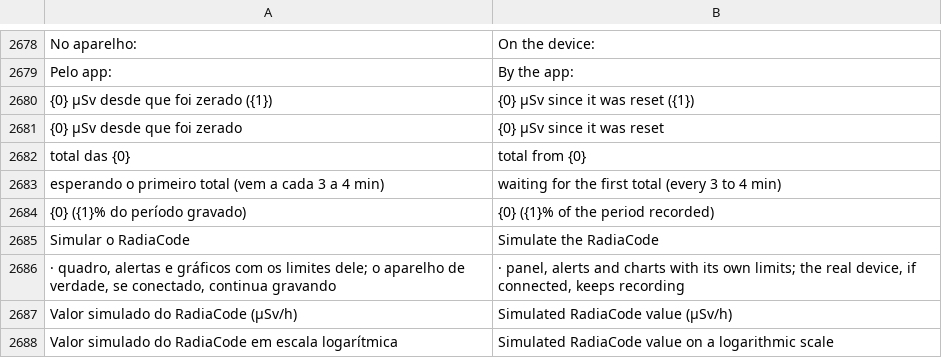
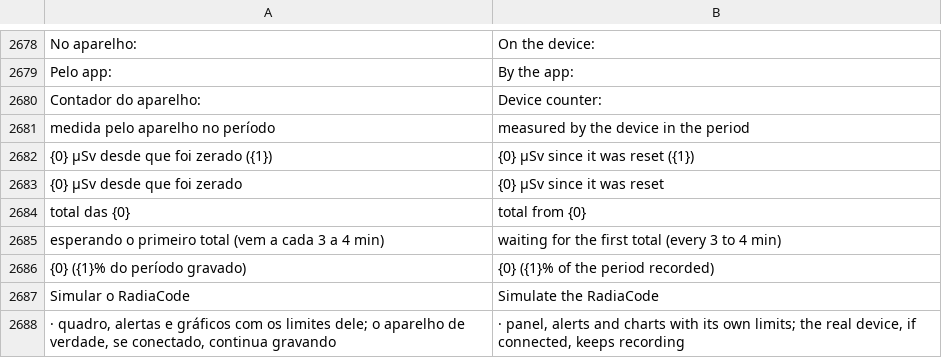
Before and after one commit to matheusAFreitas/radlog, a TSV file: internal/i18n/en.tsv, drawn as a sheet; only a part is shown, gaps mark what is left out; the shorter side is filled out with more unchanged rows.

```diff
--- a/internal/i18n/en.tsv
+++ b/internal/i18n/en.tsv
@@ -2679,2 +2679,4 @@ No aparelho:	On the device:
 Pelo app:	By the app:
+Contador do aparelho:	Device counter:
+medida pelo aparelho no período	measured by the device in the period
 {0} µSv desde que foi zerado ({1})	{0} µSv since it was reset ({1})
```
Also changed, not shown: 5 other files.
